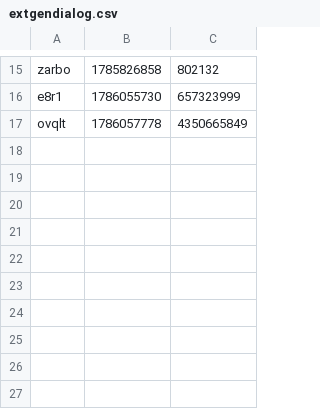
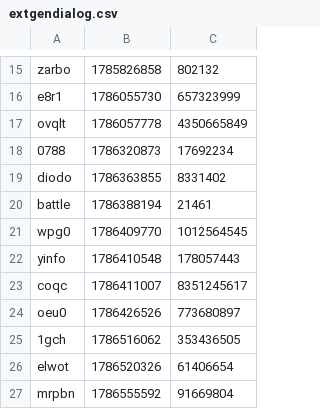
Before and after one commit to iqfi/special-octo-journey, a CSV file: src/extgendialog.csv, drawn as a sheet; only a part is shown, gaps mark what is left out; the diff names each change by its address in the sheet, - before the commit and + after, or states it on an @@ line.

Commit message:
Update extgendialog.csv

```diff
--- a/src/extgendialog.csv
+++ b/src/extgendialog.csv
+row 18: 0788 | 1786320873 | 17692234
+row 19: diodo | 1786363855 | 8331402
+row 20: battle | 1786388194 | 21461
+row 21: wpg0 | 1786409770 | 1012564545
+row 22: yinfo | 1786410548 | 178057443
+row 23: coqc | 1786411007 | 8351245617
+row 24: oeu0 | 1786426526 | 773680897
+row 25: 1gch | 1786516062 | 353436505
+row 26: elwot | 1786520326 | 61406654
+row 27: mrpbn | 1786555592 | 91669804
```
